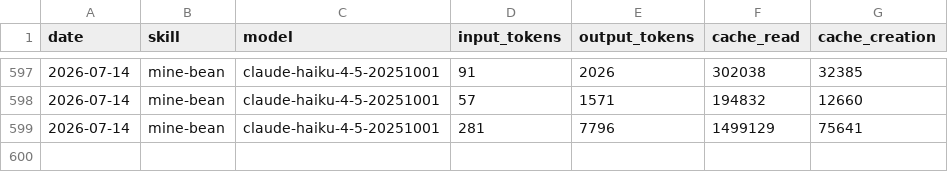
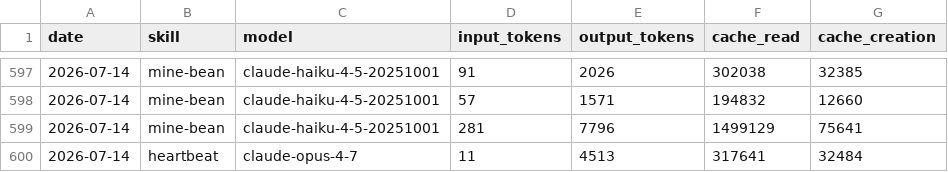
Before and after one commit to damo-nu11/aeon-minebean, a CSV file: memory/token-usage.csv, drawn as a sheet; only a part is shown, gaps mark what is left out.

Commit message:
chore(heartbeat): auto-commit 2026-07-14

```diff
--- a/memory/token-usage.csv
+++ b/memory/token-usage.csv
@@ -599 +599,2 @@ date,skill,model,input_tokens,output_tokens,cache_read,cache_creation
 2026-07-14,mine-bean,claude-haiku-4-5-20251001,281,7796,1499129,75641
+2026-07-14,heartbeat,claude-opus-4-7,11,4513,317641,32484
```
Also changed, not shown: 3 other files.
